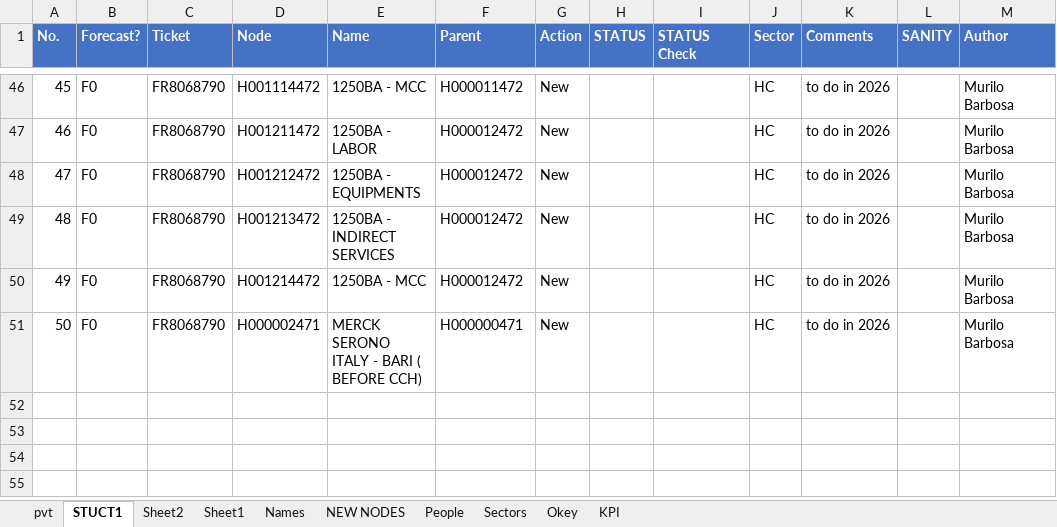
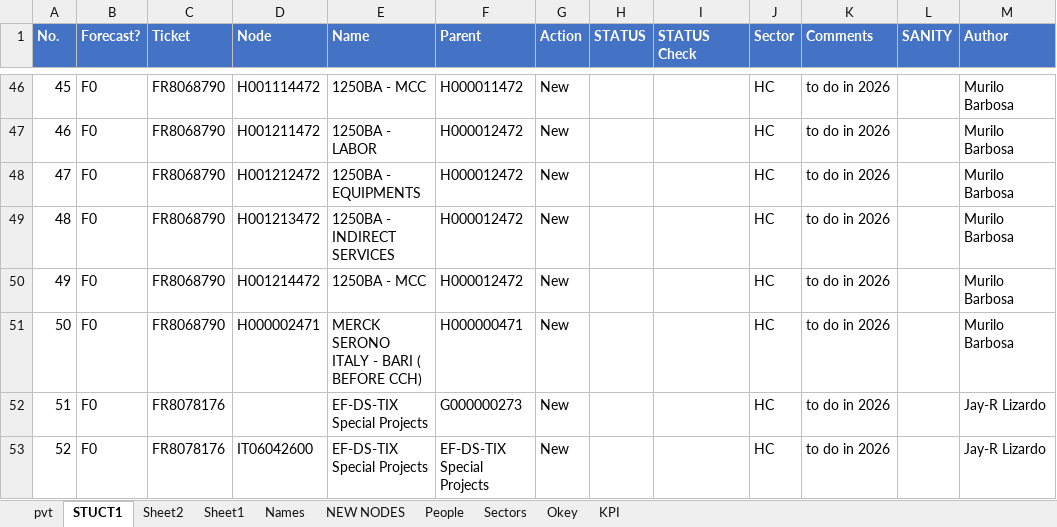
Before and after one commit to violencepierre/GCOH-Tickets-for-Processing, an Excel workbook: GCOH Structure.xlsx, sheet STUCT1, drawn as a sheet; only a part is shown, gaps mark what is left out; values as stored, in another font and other column widths than the file's, no borders; table styles not drawn; the diff names each change by its address in the sheet, - before the commit and + after, or states it on an @@ line.

```diff
--- a/GCOH Structure.xlsx (sheet STUCT1)
+++ b/GCOH Structure.xlsx (sheet STUCT1)
+row 52: 51 | F0 | FR8078176 |  | EF-DS-TIX Special Projects | G000000273 | New |  |  | HC | to do in 2026 |  | Jay-R Lizardo
+row 53: 52 | F0 | FR8078176 | IT06042600 | EF-DS-TIX Special Projects | EF-DS-TIX Special Projects | New |  |  | HC | to do in 2026 |  | Jay-R Lizardo
```
Also changed, not shown: F3 2024 mappings.xlsx, Inputs/PyDump.xlsx, 1 other file.
